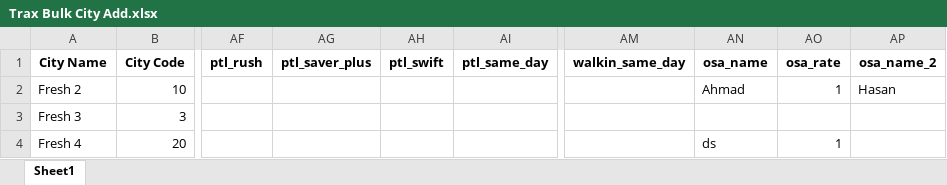
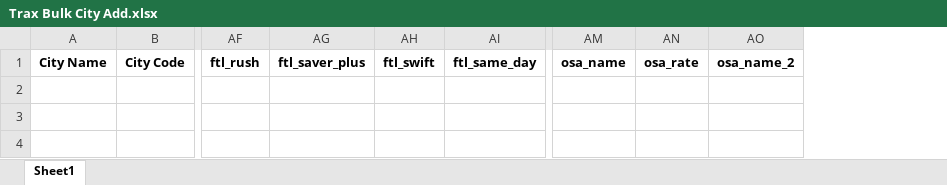
Before and after one commit to NajamNazar712/sonic, an Excel workbook: public/file/Trax Bulk City Add.xlsx, sheet Sheet1, drawn as a sheet; only a part is shown, gaps mark what is left out; values as stored, in another font and other column widths than the file's, no borders; removed rows and columns are numbered as before the commit, all else as after; rows hold the shown columns only; the diff names each change by its address in the sheet, - before the commit and + after, or states it on an @@ line.

Commit message:
minor changes in excel and middleware added

```diff
--- a/public/file/Trax Bulk City Add.xlsx (sheet Sheet1)
+++ b/public/file/Trax Bulk City Add.xlsx (sheet Sheet1)
-column AF, row 1: ptl_rush
-column AG, row 1: ptl_saver_plus
-column AH, row 1: ptl_swift
-column AI, row 1: ptl_same_day
+column AF, row 1: ftl_rush
+column AG, row 1: ftl_saver_plus
+column AH, row 1: ftl_swift
+column AI, row 1: ftl_same_day
-column AM, row 1: walkin_same_day
-row 2: Fresh 2 | 10 |  |  |  |  |  | Ahmad | 1 | Hasan
-row 3: Fresh 3 | 3
-row 4: Fresh 4 | 20 |  |  |  |  |  | ds | 1
```
Also changed, not shown: 4 other files.
